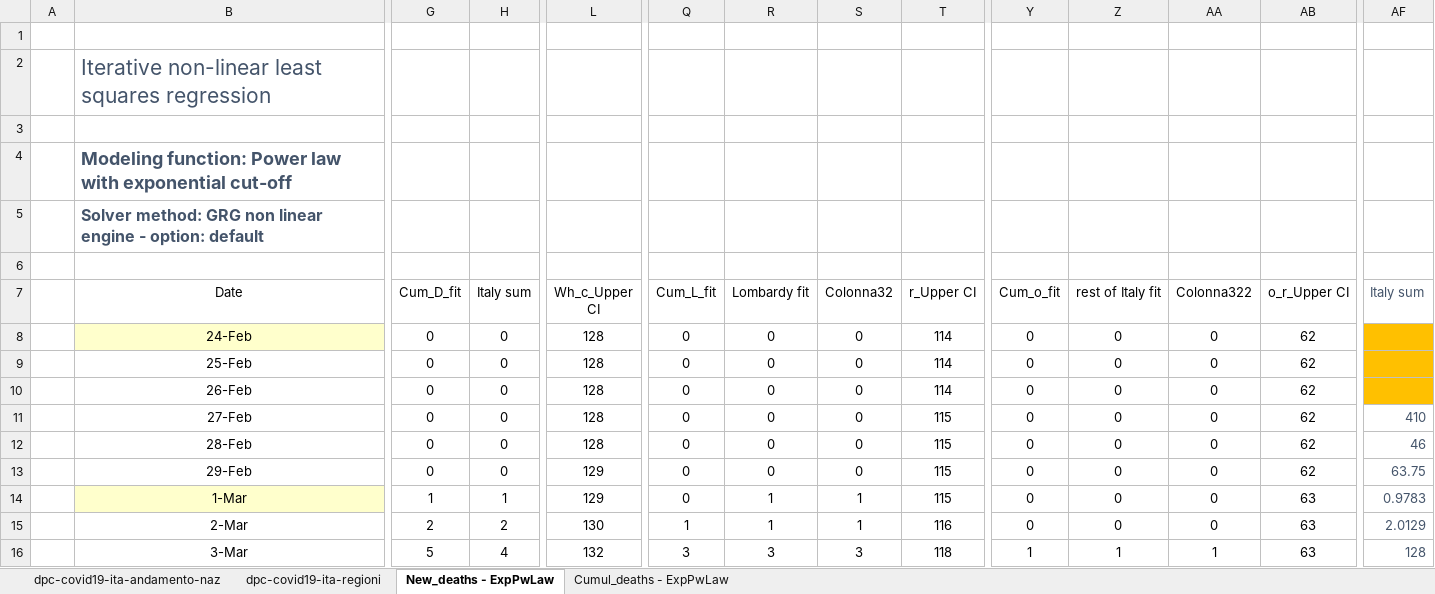
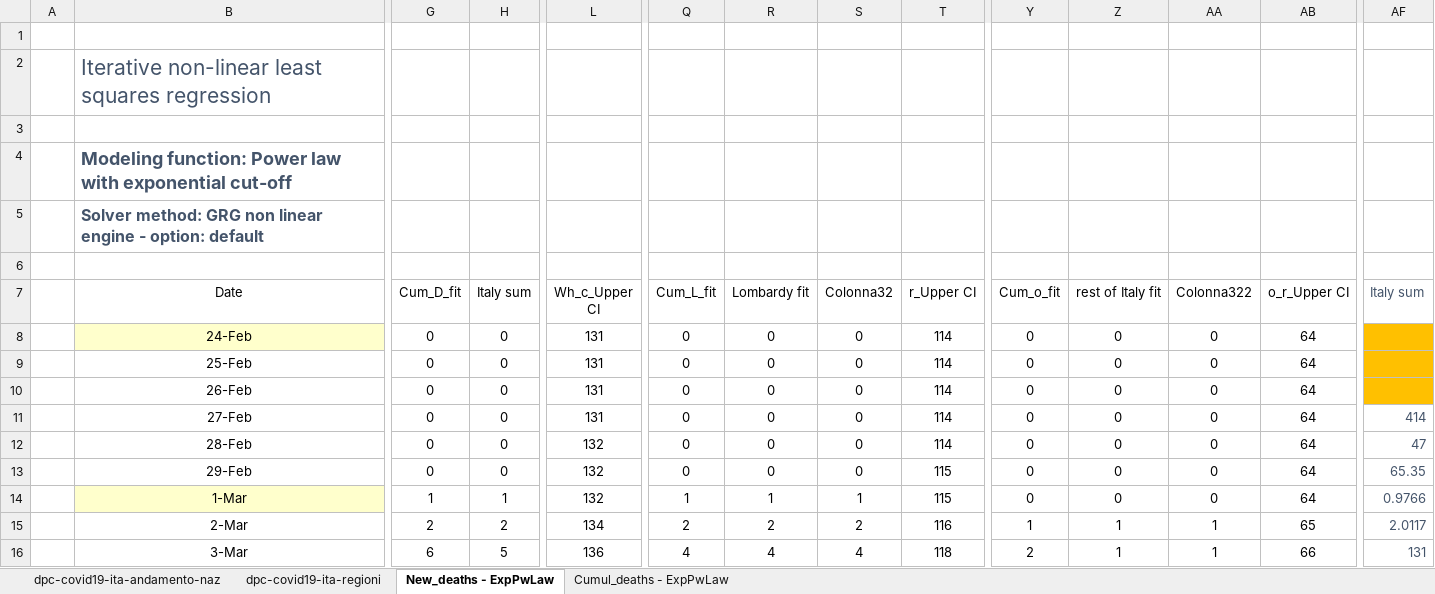
Before and after one commit to pfnali/Covid-19, an Excel workbook: COVID-19 deaths - Lombardy and rest of Italy - ExpPowerLaw.xlsx, sheet New_deaths - ExpPwLaw, drawn as a sheet; only a part is shown, gaps mark what is left out; values as stored, in another font and other column widths than the file's, no borders; charts and pictures and table styles not drawn; the diff covers the shown part only; the diff names each change by its address in the sheet, - before the commit and + after, or states it on an @@ line.

```diff
--- a/COVID-19 deaths - Lombardy and rest of Italy - ExpPowerLaw.xlsx (sheet New_deaths - ExpPwLaw)
+++ b/COVID-19 deaths - Lombardy and rest of Italy - ExpPowerLaw.xlsx (sheet New_deaths - ExpPwLaw)
-L8:L11 (Wh_c_Upper CI): 128
+L8:L11 (Wh_c_Upper CI): 131
-AB8:AB13 (o_r_Upper CI): 62
+AB8:AB13 (o_r_Upper CI): 64
-T11:T12 (r_Upper CI): 115
+T11:T12 (r_Upper CI): 114
-AF11 (Italy sum): 410
+AF11 (Italy sum): 414
-L12 (Wh_c_Upper CI): 128
+L12 (Wh_c_Upper CI): 132
-AF12 (Italy sum): 46
+AF12 (Italy sum): 47
-L13:L14 (Wh_c_Upper CI): 129
+L13:L14 (Wh_c_Upper CI): 132
-AF13 (Italy sum): 63.75
+AF13 (Italy sum): 65.35
-Q14 (Cum_L_fit): 0
+Q14 (Cum_L_fit): 1
-AB14 (o_r_Upper CI): 63
+AB14 (o_r_Upper CI): 64
-AF14 (Italy sum): 0.9783
+AF14 (Italy sum): 0.9766
-L15 (Wh_c_Upper CI): 130
+L15 (Wh_c_Upper CI): 134
-Q15 (Cum_L_fit): 1
+Q15 (Cum_L_fit): 2
-R15 (Lombardy fit): 1
+R15 (Lombardy fit): 2
-S15 (Colonna32): 1
+S15 (Colonna32): 2
-Y15 (Cum_o_fit): 0
+Y15 (Cum_o_fit): 1
-Z15 (rest of Italy fit): 0
+Z15 (rest of Italy fit): 1
-AA15 (Colonna322): 0
+AA15 (Colonna322): 1
-AB15 (o_r_Upper CI): 63
+AB15 (o_r_Upper CI): 65
-AF15 (Italy sum): 2.0129
+AF15 (Italy sum): 2.0117
-G16 (Cum_D_fit): 5
+G16 (Cum_D_fit): 6
-H16 (Italy sum): 4
+H16 (Italy sum): 5
-L16 (Wh_c_Upper CI): 132
+L16 (Wh_c_Upper CI): 136
-Q16 (Cum_L_fit): 3
+Q16 (Cum_L_fit): 4
-R16 (Lombardy fit): 3
+R16 (Lombardy fit): 4
-S16 (Colonna32): 3
+S16 (Colonna32): 4
-Y16 (Cum_o_fit): 1
+Y16 (Cum_o_fit): 2
-AB16 (o_r_Upper CI): 63
+AB16 (o_r_Upper CI): 66
-AF16 (Italy sum): 128
+AF16 (Italy sum): 131
```
Also changed, not shown: 821 edited cells elsewhere in this sheet, sheet Cumul_deaths - ExpPwLaw, sheet dpc-covid19-ita-regioni, sheet dpc-covid19-ita-andamento-naz, hidden cells, charts or pictures, COVID-19 Italy Confirmed Cases Recovered and Deaths - ExpPowerLaw.xlsx.
